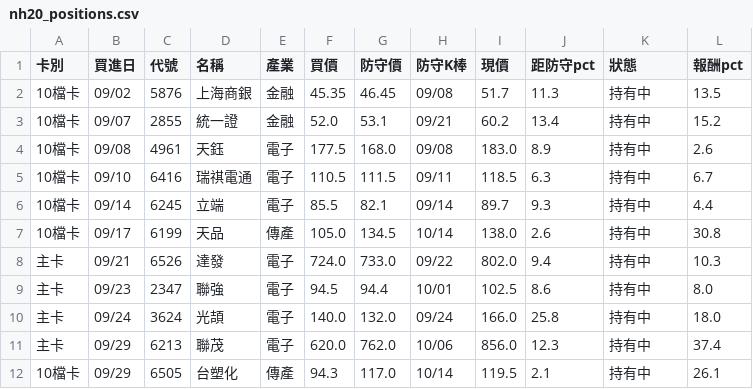
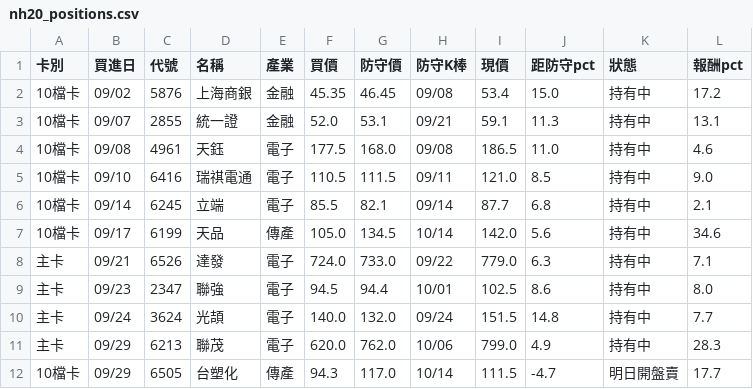
Before and after one commit to KevinYang515/disposal-signals, a CSV file: data/nh20/nh20_positions.csv, drawn as a sheet; only a part is shown; the diff covers the shown part only.

```diff
--- a/data/nh20/nh20_positions.csv
+++ b/data/nh20/nh20_positions.csv
@@ -1,12 +1,12 @@
 卡別,買進日,代號,名稱,產業,買價,防守價,防守K棒,現價,距防守pct,狀態,報酬pct
-10檔卡,09/02,5876,上海商銀,金融,45.35,46.45,09/08,51.7,11.3,持有中,13.5
-10檔卡,09/07,2855,統一證,金融,52.0,53.1,09/21,60.2,13.4,持有中,15.2
-10檔卡,09/08,4961,天鈺,電子,177.5,168.0,09/08,183.0,8.9,持有中,2.6
-10檔卡,09/10,6416,瑞祺電通,電子,110.5,111.5,09/11,118.5,6.3,持有中,6.7
-10檔卡,09/14,6245,立端,電子,85.5,82.1,09/14,89.7,9.3,持有中,4.4
-10檔卡,09/17,6199,天品,傳產,105.0,134.5,10/14,138.0,2.6,持有中,30.8
-主卡,09/21,6526,達發,電子,724.0,733.0,09/22,802.0,9.4,持有中,10.3
+10檔卡,09/02,5876,上海商銀,金融,45.35,46.45,09/08,53.4,15.0,持有中,17.2
+10檔卡,09/07,2855,統一證,金融,52.0,53.1,09/21,59.1,11.3,持有中,13.1
+10檔卡,09/08,4961,天鈺,電子,177.5,168.0,09/08,186.5,11.0,持有中,4.6
+10檔卡,09/10,6416,瑞祺電通,電子,110.5,111.5,09/11,121.0,8.5,持有中,9.0
+10檔卡,09/14,6245,立端,電子,85.5,82.1,09/14,87.7,6.8,持有中,2.1
+10檔卡,09/17,6199,天品,傳產,105.0,134.5,10/14,142.0,5.6,持有中,34.6
+主卡,09/21,6526,達發,電子,724.0,733.0,09/22,779.0,6.3,持有中,7.1
 主卡,09/23,2347,聯強,電子,94.5,94.4,10/01,102.5,8.6,持有中,8.0
-主卡,09/24,3624,光頡,電子,140.0,132.0,09/24,166.0,25.8,持有中,18.0
-主卡,09/29,6213,聯茂,電子,620.0,762.0,10/06,856.0,12.3,持有中,37.4
-10檔卡,09/29,6505,台塑化,傳產,94.3,117.0,10/14,119.5,2.1,持有中,26.1
+主卡,09/24,3624,光頡,電子,140.0,132.0,09/24,151.5,14.8,持有中,7.7
+主卡,09/29,6213,聯茂,電子,620.0,762.0,10/06,799.0,4.9,持有中,28.3
+10檔卡,09/29,6505,台塑化,傳產,94.3,117.0,10/14,111.5,-4.7,明日開盤賣,17.7
```
Also changed, not shown: 131 edited cells elsewhere in this file, data/nh20/nh20_history.csv, data/nh20/nh20_watch.csv, 3 other files.
